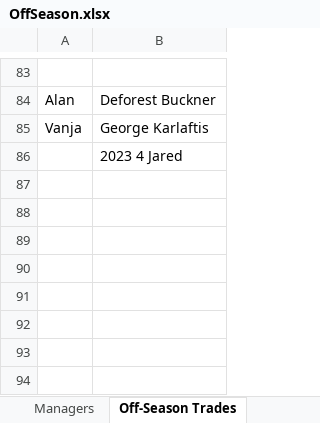
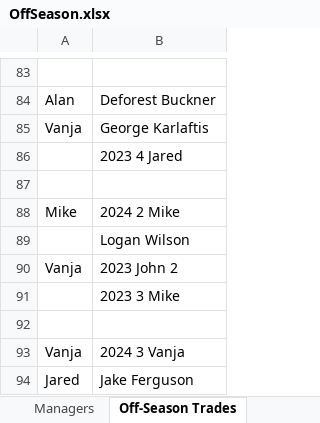
Before and after one commit to johnolson8734/Dynasty, an Excel workbook: OffSeason.xlsx, sheet Off-Season Trades, drawn as a sheet; only a part is shown, gaps mark what is left out; values as stored, in another font and other column widths than the file's, no borders; the diff names each change by its address in the sheet, - before the commit and + after, or states it on an @@ line.

Commit message:
Two more trades
1)
Mike	2024 2 Mike
	Logan Wilson
Vanja 	2023 John 2
	2023 3 Mike

2)
Vanja 	2024 3 Vanja
Jared 	Jake Ferguson

```diff
--- a/OffSeason.xlsx (sheet Off-Season Trades)
+++ b/OffSeason.xlsx (sheet Off-Season Trades)
+row 87: (empty)
+row 88: Mike | 2024 2 Mike
+row 89:  | Logan Wilson
+row 90: Vanja | 2023 John 2
+row 91:  | 2023 3 Mike
+row 92: (empty)
+row 93: Vanja | 2024 3 Vanja
+row 94: Jared | Jake Ferguson
```
Also changed, not shown: sheet Rosters, sheet Picks.
